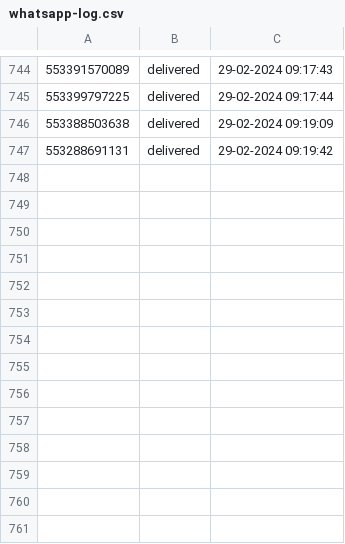
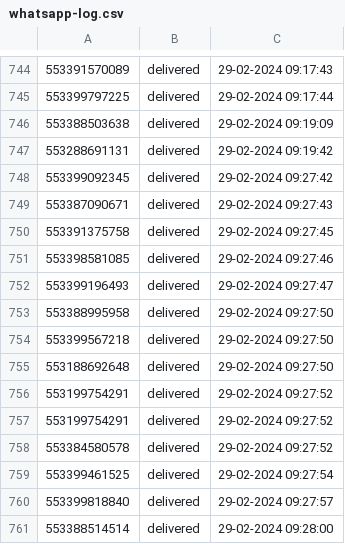
Before and after one commit to pedro0506/glitch-filadelfia, a CSV file: whatsapp-log.csv, drawn as a sheet; only a part is shown, gaps mark what is left out.

Commit message:
🎤🐯 Checkpoint

```diff
--- a/whatsapp-log.csv
+++ b/whatsapp-log.csv
@@ -747 +747,15 @@
 553288691131,delivered,29-02-2024 09:19:42
+553399092345,delivered,29-02-2024 09:27:42
+553387090671,delivered,29-02-2024 09:27:43
+553391375758,delivered,29-02-2024 09:27:45
+553398581085,delivered,29-02-2024 09:27:46
+553399196493,delivered,29-02-2024 09:27:47
+553388995958,delivered,29-02-2024 09:27:50
+553399567218,delivered,29-02-2024 09:27:50
+553188692648,delivered,29-02-2024 09:27:50
+553199754291,delivered,29-02-2024 09:27:52
+553199754291,delivered,29-02-2024 09:27:52
+553384580578,delivered,29-02-2024 09:27:52
+553399461525,delivered,29-02-2024 09:27:54
+553399818840,delivered,29-02-2024 09:27:57
+553388514514,delivered,29-02-2024 09:28:00
```
